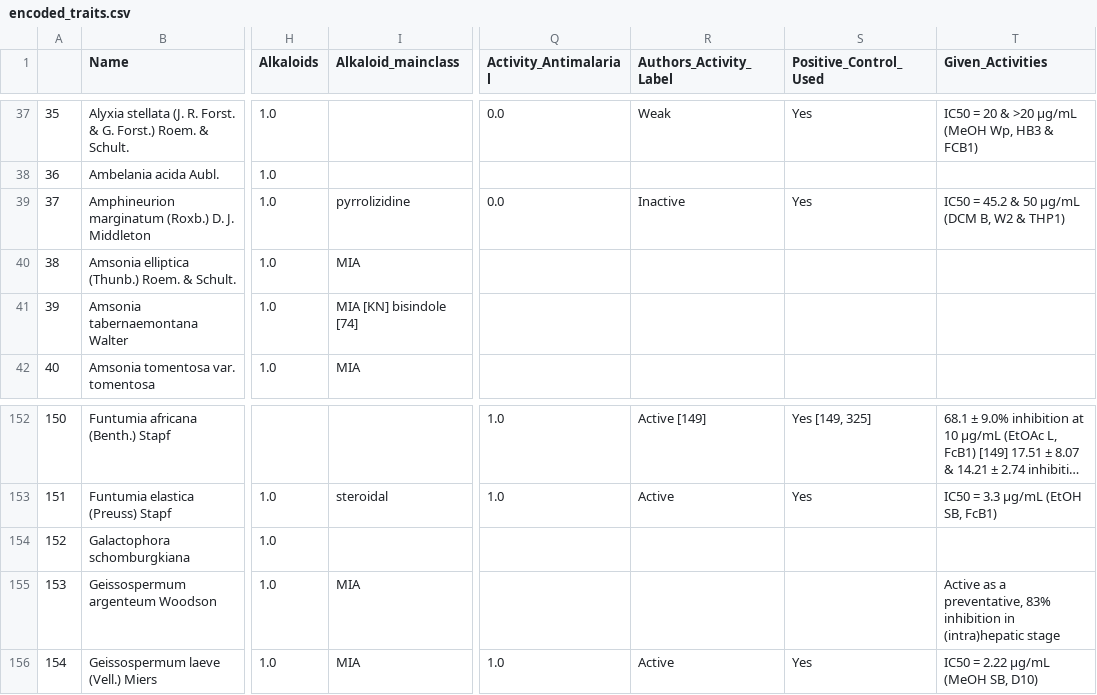
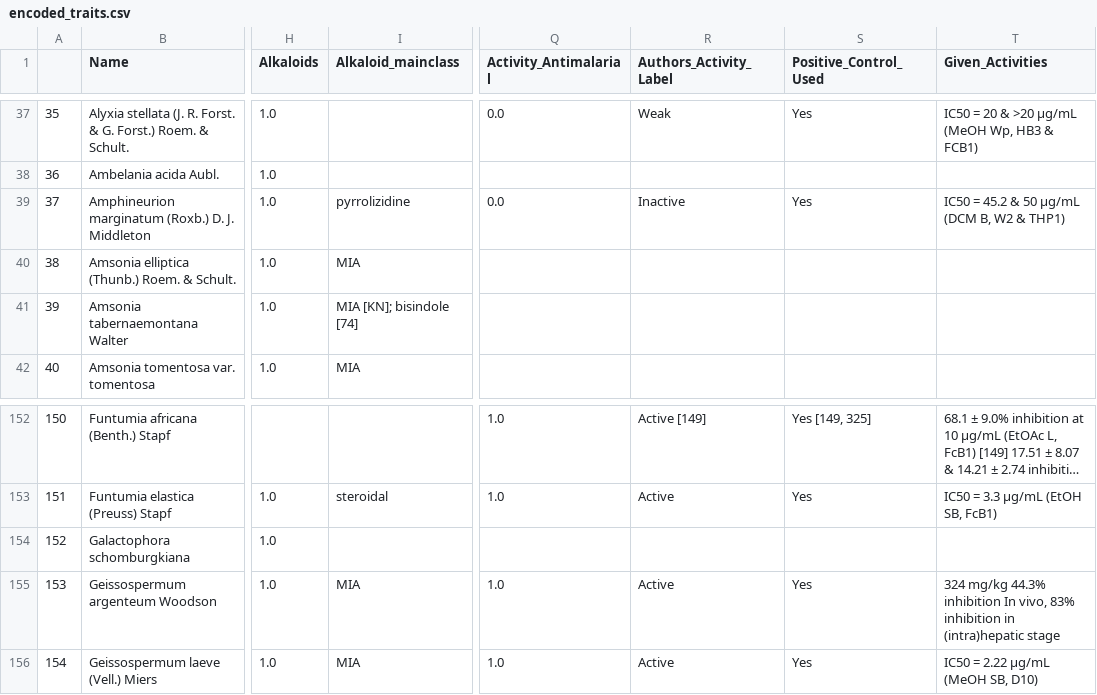
Before and after one commit to alrichardbollans/apocynaceae_rubiaceae_traits, a CSV file: manually_collected_data/outputs/encoded_traits.csv, drawn as a sheet; only a part is shown, gaps mark what is left out; long unchanged cells end in …; the diff names each change by its address in the sheet, - before the commit and + after, or states it on an @@ line.

Commit message:
Update activity label for one sample

```diff
--- a/manually_collected_data/outputs/encoded_traits.csv
+++ b/manually_collected_data/outputs/encoded_traits.csv
-I41 (Alkaloid_mainclass): MIA [KN] bisindole [74]
+I41 (Alkaloid_mainclass): MIA [KN]; bisindole [74]
-Q155 (Activity_Antimalarial): (empty)
+Q155 (Activity_Antimalarial): 1.0
-R155 (Authors_Activity_Label): (empty)
+R155 (Authors_Activity_Label): Active
-S155 (Positive_Control_Used): (empty)
+S155 (Positive_Control_Used): Yes
-T155 (Given_Activities): Active as a preventative, 83% inhibition…
+T155 (Given_Activities): 324 mg/kg 44.3% inhibition In vivo, 83% inhibition…
```
Also changed, not shown: manually_collected_data/inputs/apoc_trait_data.csv, manually_collected_data/outputs/clean_apoc_trait_data.csv, 1 other file.
